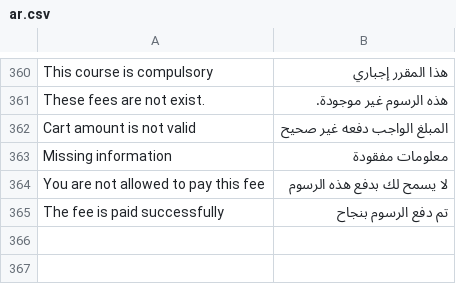
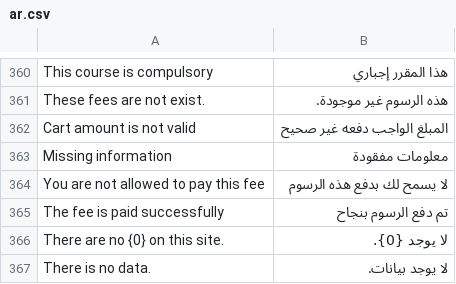
Before and after one commit to omaralhoori/frappe_education_14_university, a CSV file: education/translations/ar.csv, drawn as a sheet; only a part is shown, gaps mark what is left out; the diff names each change by its address in the sheet, - before the commit and + after, or states it on an @@ line.

Commit message:
add translation

```diff
--- a/education/translations/ar.csv
+++ b/education/translations/ar.csv
+row 366: There are no {0} on this site. | لا يوجد {0}.
+row 367: There is no data. | لا يوجد بيانات.
```
